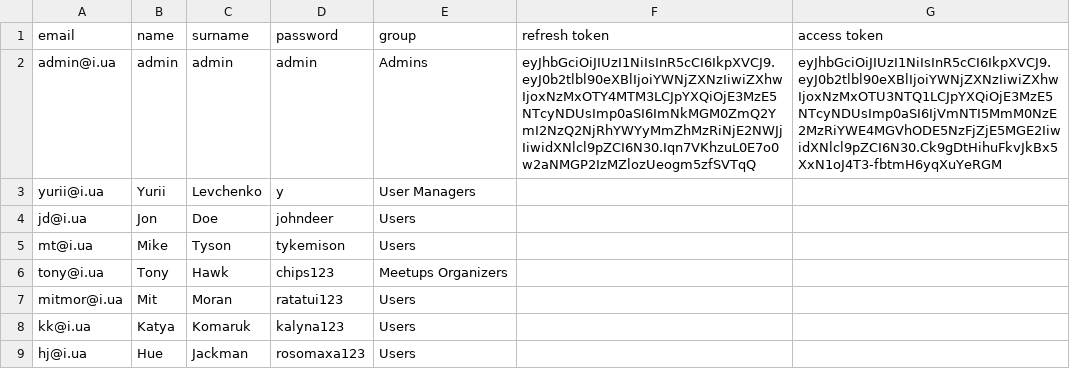
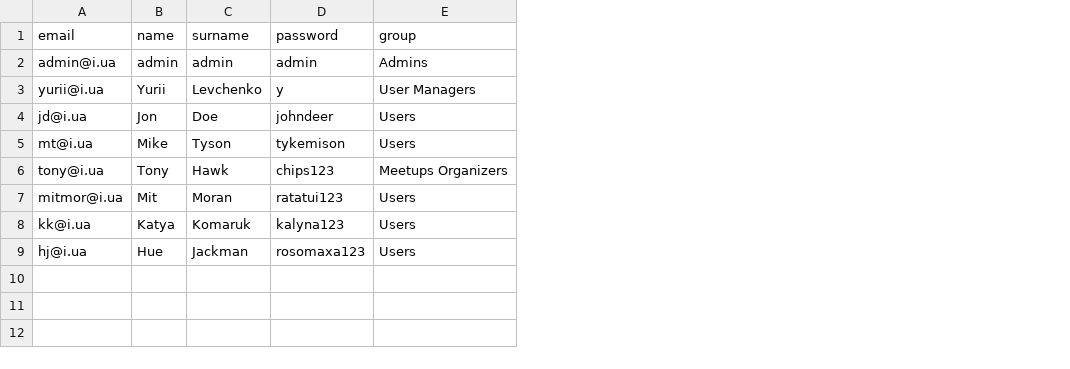
Before and after one commit to Yurii-Levchenko/event_manager, a CSV file: user_data.csv, drawn as a sheet; the diff names each change by its address in the sheet, - before the commit and + after, or states it on an @@ line.

```diff
--- a/user_data.csv
+++ b/user_data.csv
-column F (refresh token), row 2: eyJhbGciOiJIUzI1NiIsInR5cCI6IkpXVCJ9.eyJ0b2tlbl90eXBlIjoiYWNjZXNzIiwiZXhwIjoxNzMxOTY4MTM3LCJpYXQiOjE3MzE5NTcyNDUsImp0aSI6ImNkMGM0ZmQ2YmI2NzQ2NjRhYWYyMmZhMzRiNjE2NWJjIiwidXNlcl9pZCI6N30.Iqn7VKhzuL0E7o0w2aNMGP2IzMZlozUeogm5zfSVTqQ
-column G (access token), row 2: eyJhbGciOiJIUzI1NiIsInR5cCI6IkpXVCJ9.eyJ0b2tlbl90eXBlIjoiYWNjZXNzIiwiZXhwIjoxNzMxOTU3NTQ1LCJpYXQiOjE3MzE5NTcyNDUsImp0aSI6IjVmNTI5MmM0NzE2MzRiYWE4MGVhODE5NzFjZjE5MGE2IiwidXNlcl9pZCI6N30.Ck9gDtHihuFkvJkBx5XxN1oJ4T3-fbtmH6yqXuYeRGM
```
Also changed, not shown: 11 other files.
